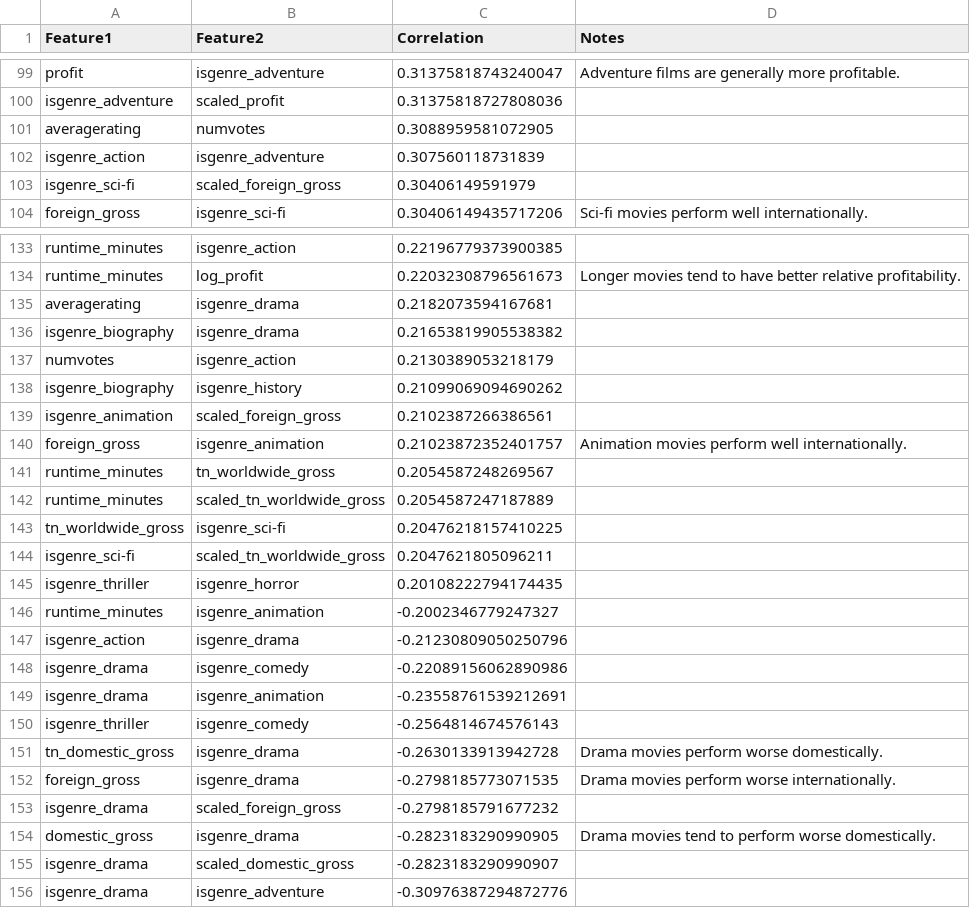
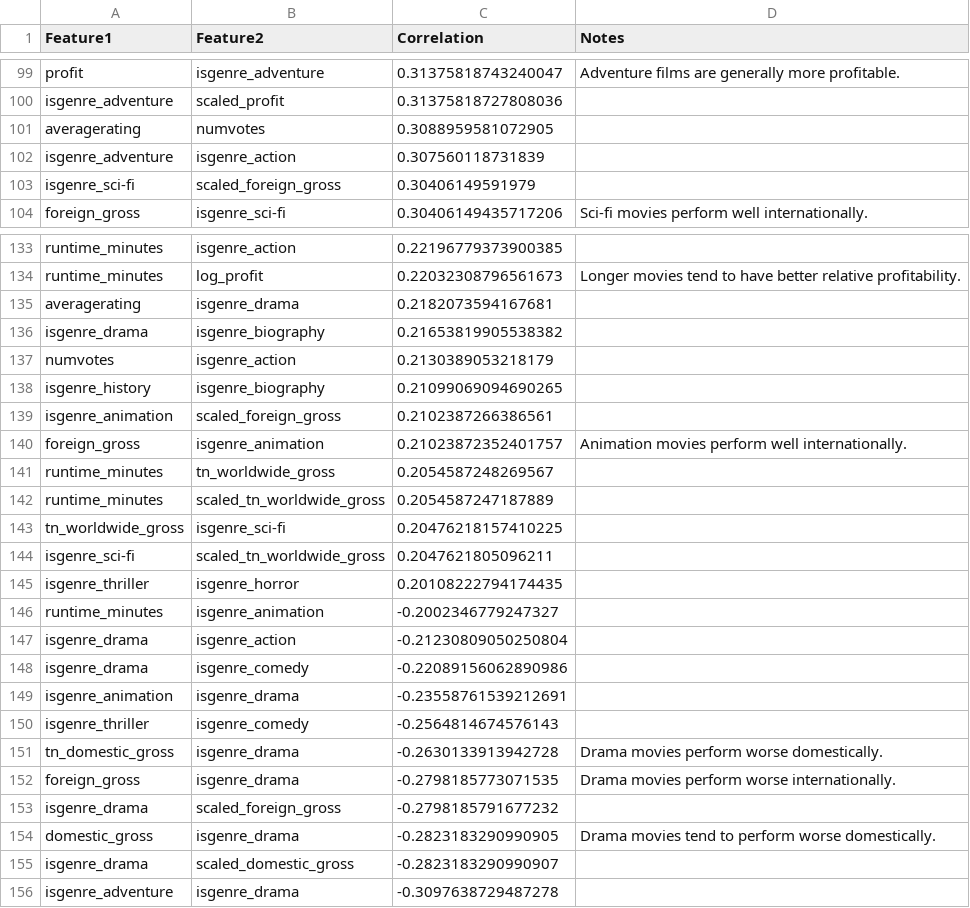
Before and after one commit to minerva-ds/dsc-movies-analysis, a CSV file: correlation_analysis.csv, drawn as a sheet; only a part is shown, gaps mark what is left out.

```diff
--- a/correlation_analysis.csv
+++ b/correlation_analysis.csv
@@ -101,3 +101,3 @@ isgenre_adventure,scaled_profit,0.31375818727808036,
 averagerating,numvotes,0.3088959581072905,
-isgenre_action,isgenre_adventure,0.307560118731839,
+isgenre_adventure,isgenre_action,0.307560118731839,
 isgenre_sci-fi,scaled_foreign_gross,0.30406149591979,
@@ -135,5 +135,5 @@ runtime_minutes,log_profit,0.22032308796561673,Longer movies tend to have better
 averagerating,isgenre_drama,0.2182073594167681,
-isgenre_biography,isgenre_drama,0.21653819905538382,
+isgenre_drama,isgenre_biography,0.21653819905538382,
 numvotes,isgenre_action,0.2130389053218179,
-isgenre_biography,isgenre_history,0.21099069094690262,
+isgenre_history,isgenre_biography,0.21099069094690265,
 isgenre_animation,scaled_foreign_gross,0.2102387266386561,
@@ -146,5 +146,5 @@ isgenre_thriller,isgenre_horror,0.20108222794174435,
 runtime_minutes,isgenre_animation,-0.2002346779247327,
-isgenre_action,isgenre_drama,-0.21230809050250796,
+isgenre_drama,isgenre_action,-0.21230809050250804,
 isgenre_drama,isgenre_comedy,-0.22089156062890986,
-isgenre_drama,isgenre_animation,-0.23558761539212691,
+isgenre_animation,isgenre_drama,-0.23558761539212691,
 isgenre_thriller,isgenre_comedy,-0.2564814674576143,
@@ -155,2 +155,2 @@ domestic_gross,isgenre_drama,-0.2823183290990905,Drama movies tend to perform wo
 isgenre_drama,scaled_domestic_gross,-0.2823183290990907,
-isgenre_drama,isgenre_adventure,-0.30976387294872776,
+isgenre_adventure,isgenre_drama,-0.3097638729487278,
```
Also changed, not shown: correlation_analysis_iqr.csv, genre_correlation_df.csv, 4 other files.
